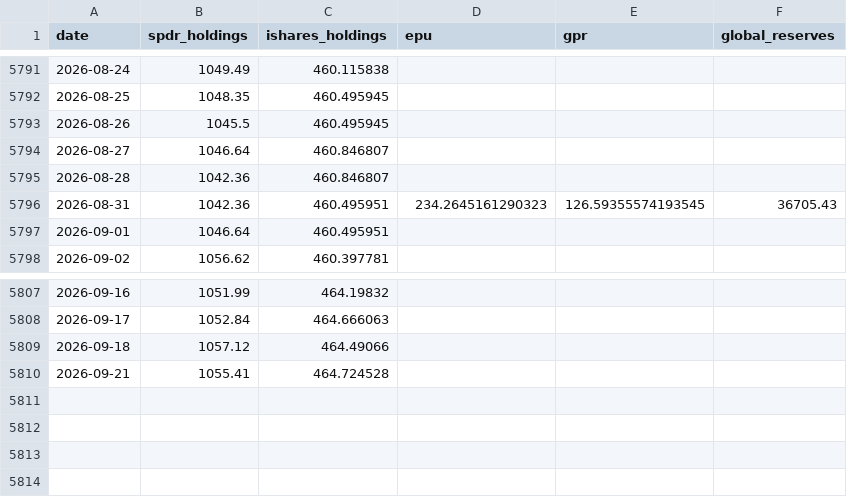
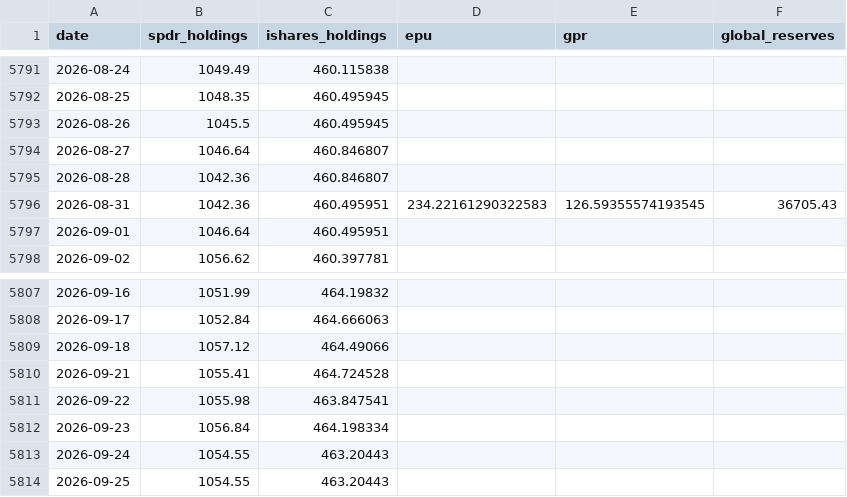
Before and after one commit to yunyunzhongpku/gold-reserves-dashboard, a CSV file: data/market/wind_supplemental.csv, drawn as a sheet; only a part is shown, gaps mark what is left out.

```diff
--- a/data/market/wind_supplemental.csv
+++ b/data/market/wind_supplemental.csv
@@ -5795,3 +5795,3 @@ date,spdr_holdings,ishares_holdings,epu,gpr,global_reserves
 2026-08-28,1042.36,460.846807,,,
-2026-08-31,1042.36,460.495951,234.2645161290323,126.59355574193545,36705.43
+2026-08-31,1042.36,460.495951,234.22161290322583,126.59355574193545,36705.43
 2026-09-01,1046.64,460.495951,,,
@@ -5810 +5810,5 @@ date,spdr_holdings,ishares_holdings,epu,gpr,global_reserves
 2026-09-21,1055.41,464.724528,,,
+2026-09-22,1055.98,463.847541,,,
+2026-09-23,1056.84,464.198334,,,
+2026-09-24,1054.55,463.20443,,,
+2026-09-25,1054.55,463.20443,,,
```
Also changed, not shown: data/market/cftc_gold_cot.csv, data/market/fred_dfii10.csv, 4 other files.
